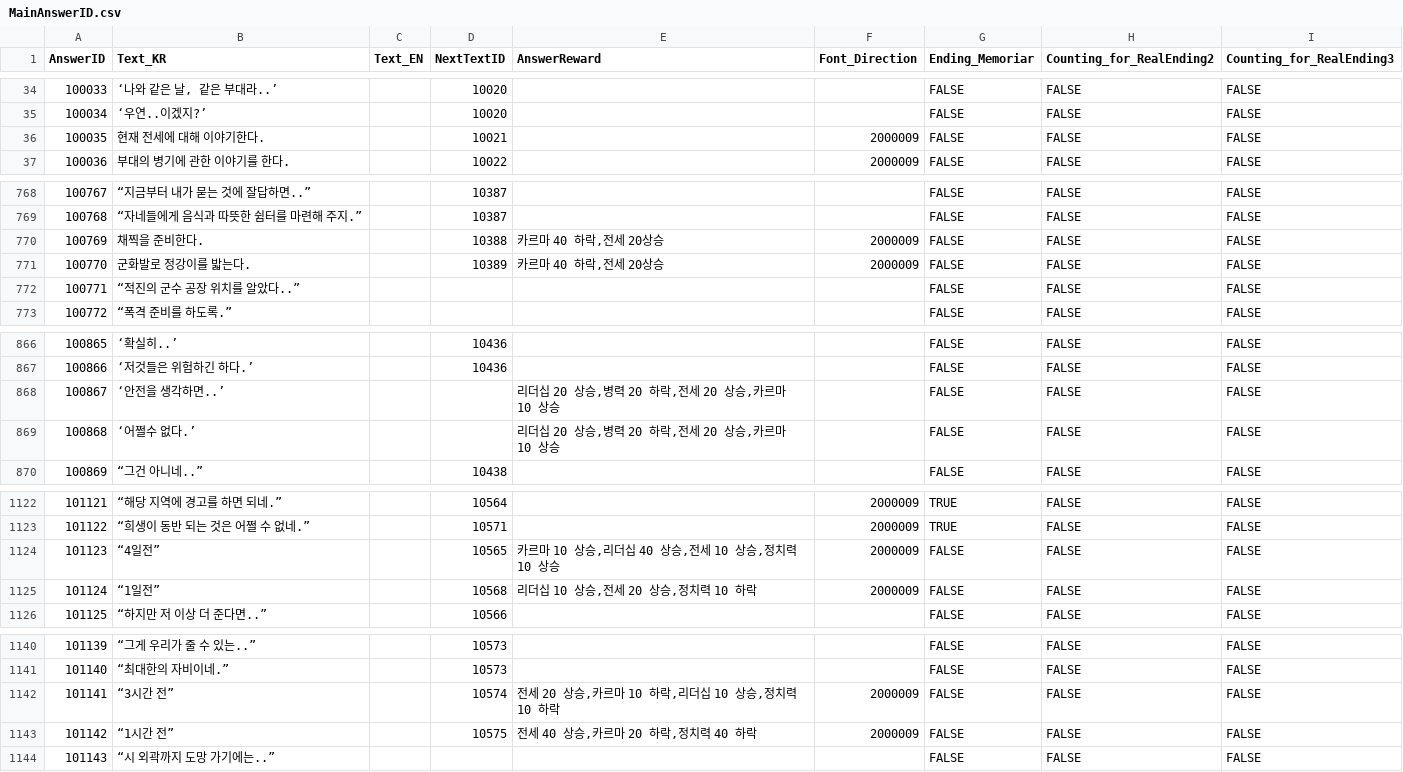
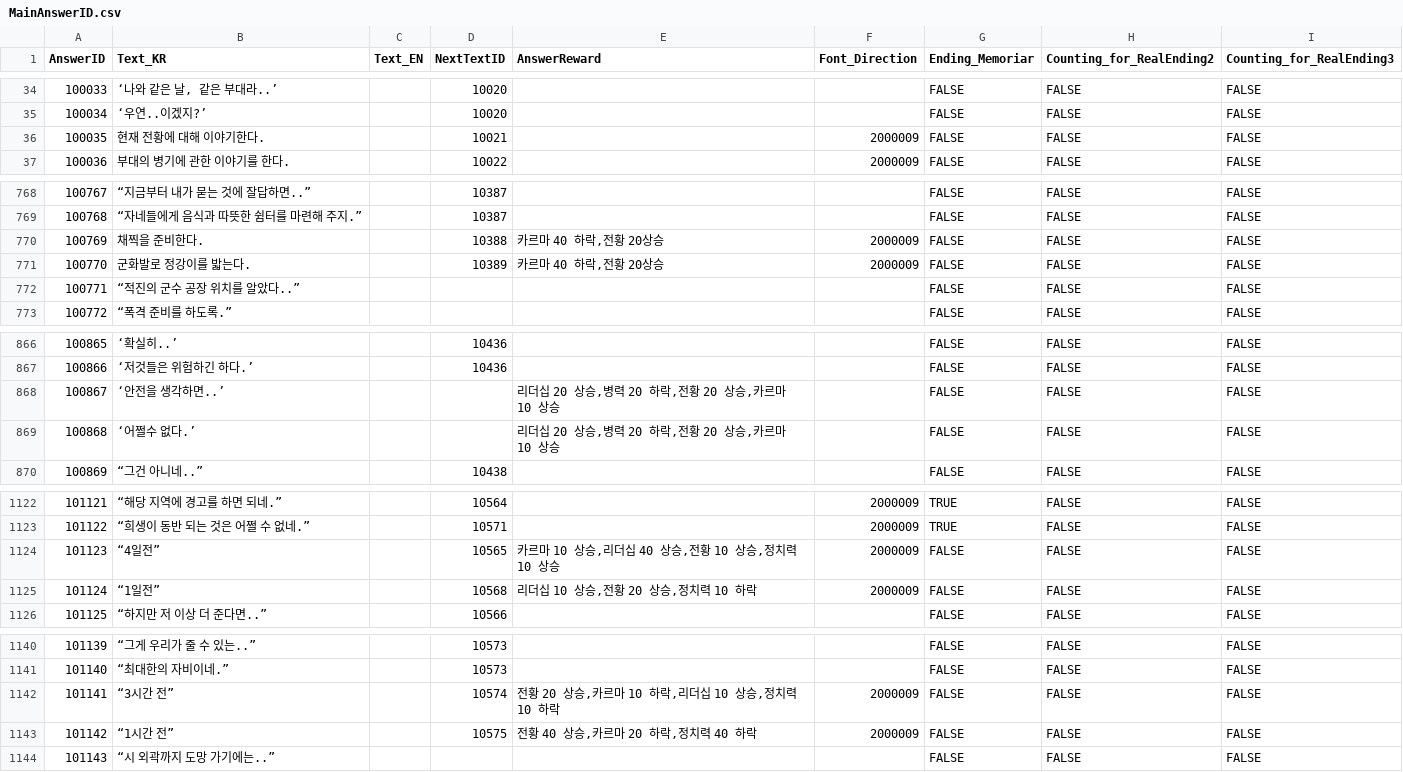
Before and after one commit to hegon910/Project_Aegis, a CSV file: Assets/Resources/MainAnswerID.csv, drawn as a sheet; only a part is shown, gaps mark what is left out; the diff covers the shown part only.

```diff
--- a/Assets/Resources/MainAnswerID.csv
+++ b/Assets/Resources/MainAnswerID.csv
@@ -35,3 +35,3 @@
 100034,‘우연..이겠지?’,,10020,,,FALSE,FALSE,FALSE
-100035,현재 전세에 대해 이야기한다.,,10021,,2000009,FALSE,FALSE,FALSE
+100035,현재 전황에 대해 이야기한다.,,10021,,2000009,FALSE,FALSE,FALSE
 100036,부대의 병기에 관한 이야기를 한다.,,10022,,2000009,FALSE,FALSE,FALSE
@@ -769,4 +769,4 @@
 100768,“자네들에게 음식과 따뜻한 쉼터를 마련해 주지.”,,10387,,,FALSE,FALSE,FALSE
-100769,채찍을 준비한다.,,10388,"카르마 40 하락,전세 20상승",2000009,FALSE,FALSE,FALSE
-100770,군화발로 정강이를 밟는다.,,10389,"카르마 40 하락,전세 20상승",2000009,FALSE,FALSE,FALSE
+100769,채찍을 준비한다.,,10388,"카르마 40 하락,전황 20상승",2000009,FALSE,FALSE,FALSE
+100770,군화발로 정강이를 밟는다.,,10389,"카르마 40 하락,전황 20상승",2000009,FALSE,FALSE,FALSE
 100771,“적진의 군수 공장 위치를 알았다..”,,,,,FALSE,FALSE,FALSE
@@ -867,4 +867,4 @@
 100866,‘저것들은 위험하긴 하다.’,,10436,,,FALSE,FALSE,FALSE
-100867,‘안전을 생각하면..’,,,"리더십 20 상승,병력 20 하락,전세 20 상승,카르마 10 상승",,FALSE,FALSE,FALSE
-100868,‘어쩔수 없다.’,,,"리더십 20 상승,병력 20 하락,전세 20 상승,카르마 10 상승",,FALSE,FALSE,FALSE
+100867,‘안전을 생각하면..’,,,"리더십 20 상승,병력 20 하락,전황 20 상승,카르마 10 상승",,FALSE,FALSE,FALSE
+100868,‘어쩔수 없다.’,,,"리더십 20 상승,병력 20 하락,전황 20 상승,카르마 10 상승",,FALSE,FALSE,FALSE
 100869,“그건 아니네..”,,10438,,,FALSE,FALSE,FALSE
@@ -1126,4 +1126,4 @@
 101122,“희생이 동반 되는 것은 어쩔 수 없네.”,,10571,,2000009,TRUE,FALSE,FALSE
-101123,“4일전”,,10565,"카르마 10 상승,리더십 40 상승,전세 10 상승,정치력 10 상승",2000009,FALSE,FALSE,FALSE
-101124,“1일전”,,10568,"리더십 10 상승,전세 20 상승,정치력 10 하락",2000009,FALSE,FALSE,FALSE
+101123,“4일전”,,10565,"카르마 10 상승,리더십 40 상승,전황 10 상승,정치력 10 상승",2000009,FALSE,FALSE,FALSE
+101124,“1일전”,,10568,"리더십 10 상승,전황 20 상승,정치력 10 하락",2000009,FALSE,FALSE,FALSE
 101125,“하지만 저 이상 더 준다면..”,,10566,,,FALSE,FALSE,FALSE
@@ -1144,4 +1144,4 @@
 101140,“최대한의 자비이네.”,,10573,,,FALSE,FALSE,FALSE
-101141,“3시간 전”,,10574,"전세 20 상승,카르마 10 하락,리더십 10 상승,정치력 10 하락",2000009,FALSE,FALSE,FALSE
-101142,“1시간 전”,,10575,"전세 40 상승,카르마 20 하락,정치력 40 하락",2000009,FALSE,FALSE,FALSE
+101141,“3시간 전”,,10574,"전황 20 상승,카르마 10 하락,리더십 10 상승,정치력 10 하락",2000009,FALSE,FALSE,FALSE
+101142,“1시간 전”,,10575,"전황 40 상승,카르마 20 하락,정치력 40 하락",2000009,FALSE,FALSE,FALSE
 101143,“시 외곽까지 도망 가기에는..”,,,,,FALSE,FALSE,FALSE
```
Also changed, not shown: 58 added rows and 2 edited cells elsewhere in this file.
